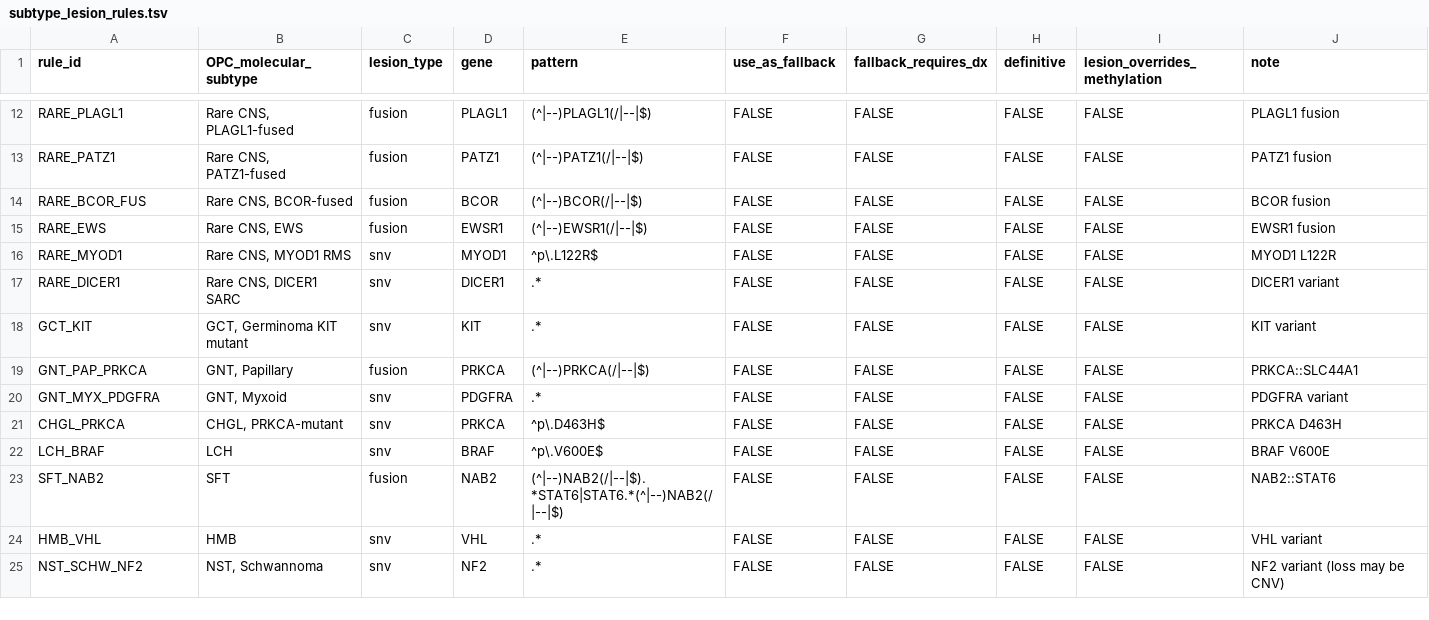
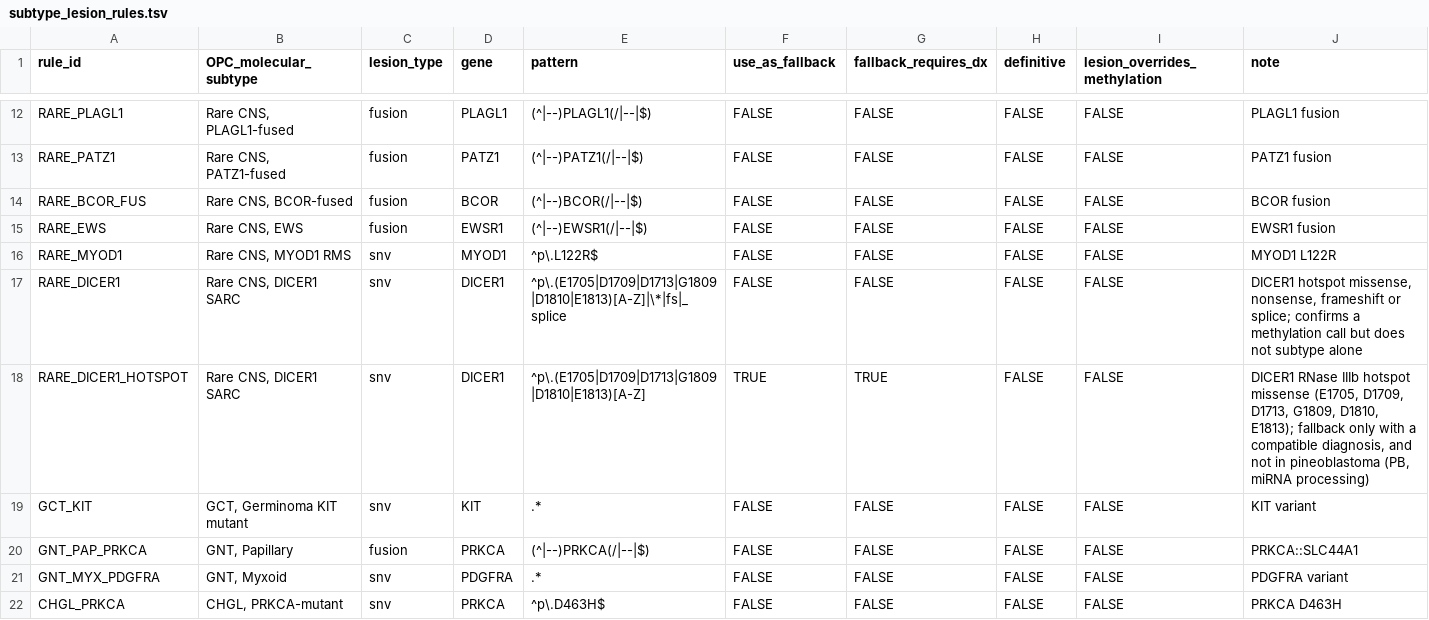
Before and after one commit to rokitalab/OpenPedCan-Project-CNH, a TSV file: analyses/molecular-subtyping-CNS/input/subtype_lesion_rules.tsv, drawn as a sheet; only a part is shown, gaps mark what is left out; the shorter side is filled out with more unchanged rows.

```diff
--- a/analyses/molecular-subtyping-CNS/input/subtype_lesion_rules.tsv
+++ b/analyses/molecular-subtyping-CNS/input/subtype_lesion_rules.tsv
@@ -16,3 +16,4 @@ RARE_EWS	Rare CNS, EWS	fusion	EWSR1	(^|--)EWSR1(/|--|$)	FALSE	FALSE	FALSE	FALSE
 RARE_MYOD1	Rare CNS, MYOD1 RMS	snv	MYOD1	^p\.L122R$	FALSE	FALSE	FALSE	FALSE	MYOD1 L122R
-RARE_DICER1	Rare CNS, DICER1 SARC	snv	DICER1	.*	FALSE	FALSE	FALSE	FALSE	DICER1 variant
+RARE_DICER1	Rare CNS, DICER1 SARC	snv	DICER1	^p\.(E1705|D1709|D1713|G1809|D1810|E1813)[A-Z]|\*|fs|_splice	FALSE	FALSE	FALSE	FALSE	DICER1 hotspot missense, nonsense, frameshift or splice; confirms a methylation call but does not subtype alone
+RARE_DICER1_HOTSPOT	Rare CNS, DICER1 SARC	snv	DICER1	^p\.(E1705|D1709|D1713|G1809|D1810|E1813)[A-Z]	TRUE	TRUE	FALSE	FALSE	DICER1 RNase IIIb hotspot missense (E1705, D1709, D1713, G1809, D1810, E1813); fallback only with a compatible diagnosis, and not in pineoblastoma (PB, miRNA processing)
 GCT_KIT	GCT, Germinoma KIT mutant	snv	KIT	.*	FALSE	FALSE	FALSE	FALSE	KIT variant
```
Also changed, not shown: analyses/molecular-subtyping-CNS/results/cell_line_tumor_concordance.tsv, analyses/molecular-subtyping-CNS/results/legacy_comparison.tsv, 4 other files.
